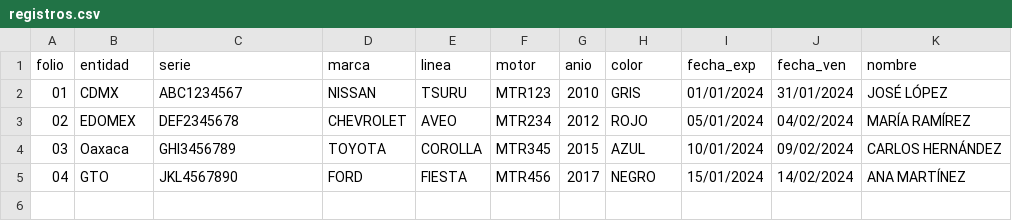
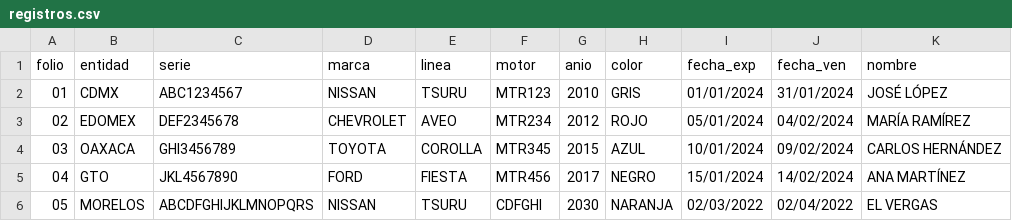
Before and after one commit to Gsr1989/formulariocdmx, a CSV file: registros.csv, drawn as a sheet.

Commit message:
Update registros.csv

```diff
--- a/registros.csv
+++ b/registros.csv
@@ -3,3 +3,4 @@ folio,entidad,serie,marca,linea,motor,anio,color,fecha_exp,fecha_ven,nombre
 02,EDOMEX,DEF2345678,CHEVROLET,AVEO,MTR234,2012,ROJO,05/01/2024,04/02/2024,MARÍA RAMÍREZ
-03,Oaxaca,GHI3456789,TOYOTA,COROLLA,MTR345,2015,AZUL,10/01/2024,09/02/2024,CARLOS HERNÁNDEZ
+03,OAXACA,GHI3456789,TOYOTA,COROLLA,MTR345,2015,AZUL,10/01/2024,09/02/2024,CARLOS HERNÁNDEZ
 04,GTO,JKL4567890,FORD,FIESTA,MTR456,2017,NEGRO,15/01/2024,14/02/2024,ANA MARTÍNEZ
+05,MORELOS, ABCDFGHIJKLMNOPQRS, NISSAN, TSURU, CDFGHI, 2030,NARANJA, 02/03/2022,02/04/2022,EL VERGAS
```
